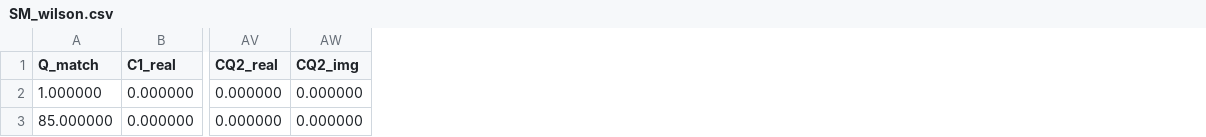
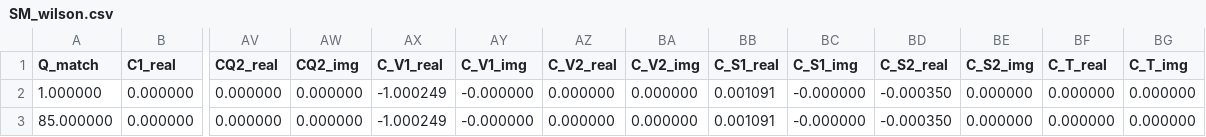
Before and after one commit to Hyperiso/Hyperiso, a CSV file: Assets/MartyTemp/SM_wilson.csv, drawn as a sheet; only a part is shown, gaps mark what is left out; the diff names each change by its address in the sheet, - before the commit and + after, or states it on an @@ line.

Commit message:
Fix Charged current wilson coefficients calculation

```diff
--- a/Assets/MartyTemp/SM_wilson.csv
+++ b/Assets/MartyTemp/SM_wilson.csv
+column AX (C_V1_real), rows 2-3: -1.000249 | -1.000249
+column AY (C_V1_img), rows 2-3: -0.000000 | -0.000000
+column AZ (C_V2_real), rows 2-3: 0.000000 | 0.000000
+column BA (C_V2_img), rows 2-3: 0.000000 | 0.000000
+column BB (C_S1_real), rows 2-3: 0.001091 | 0.001091
+column BC (C_S1_img), rows 2-3: -0.000000 | -0.000000
+column BD (C_S2_real), rows 2-3: -0.000350 | -0.000350
+column BE (C_S2_img), rows 2-3: 0.000000 | 0.000000
+column BF (C_T_real), rows 2-3: 0.000000 | 0.000000
+column BG (C_T_img), rows 2-3: 0.000000 | 0.000000
```
Also changed, not shown: Assets/MartyTemp/THDM_wilson.csv, 30 other files.
